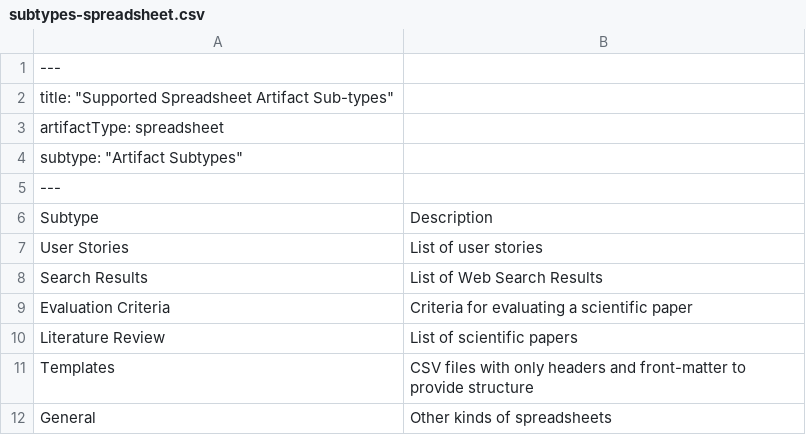
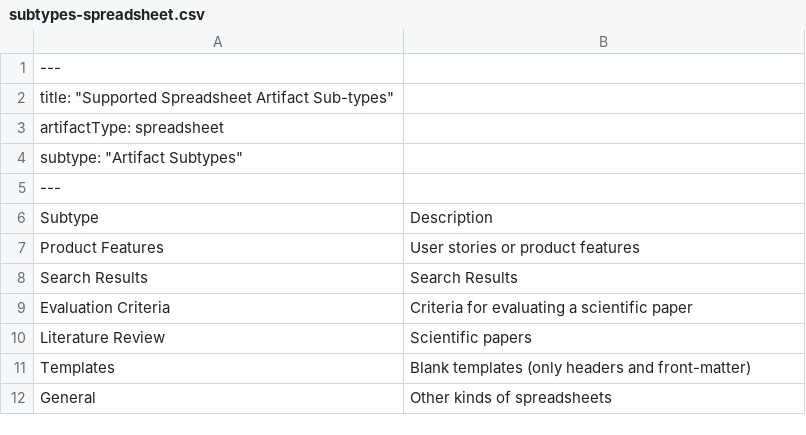
Before and after one commit to richardbowman/multimind-agent-platform, a CSV file: src/assets/procedure-guides/subtypes-spreadsheet.csv, drawn as a sheet; removed rows and columns are numbered as before the commit, all else as after; the diff names each change by its address in the sheet, - before the commit and + after, or states it on an @@ line.

```diff
--- a/src/assets/procedure-guides/subtypes-spreadsheet.csv
+++ b/src/assets/procedure-guides/subtypes-spreadsheet.csv
-row 7: User Stories | List of user stories
+row 7: Product Features | User stories or product features
-B8: List of Web Search Results
+B8: Search Results
-B10: List of scientific papers
+B10: Scientific papers
-B11: CSV files with only headers and front-matter to provide structure
+B11: Blank templates (only headers and front-matter)
```
Also changed, not shown: src/assets/procedure-guides/subtypes-document.csv, 28 other files.
